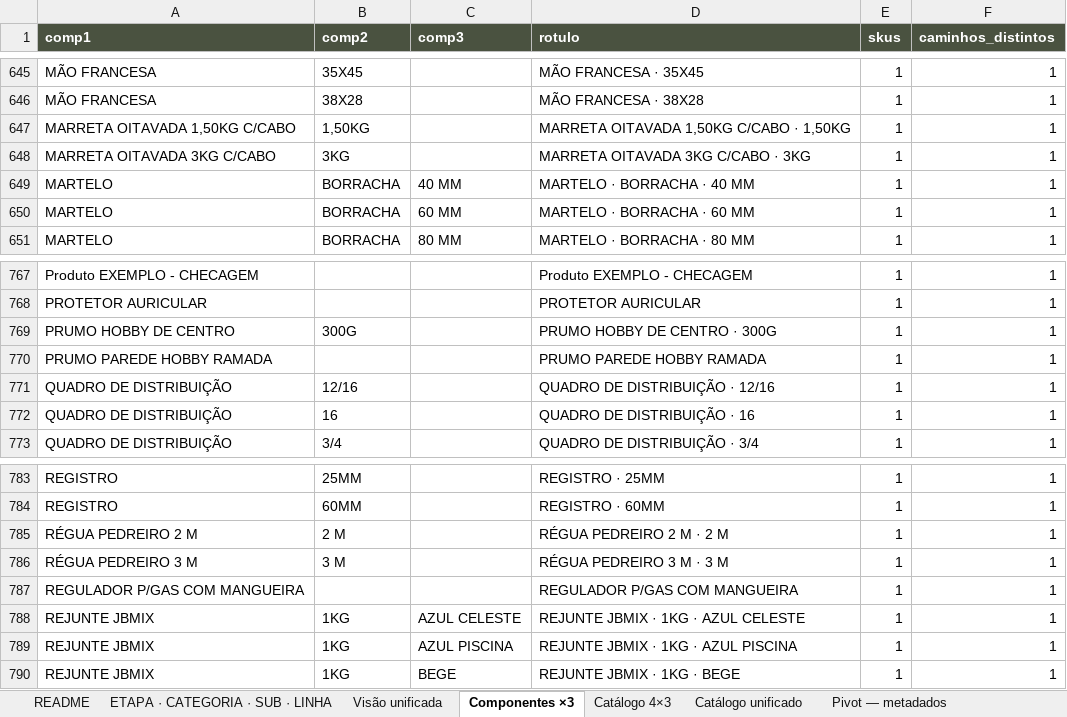
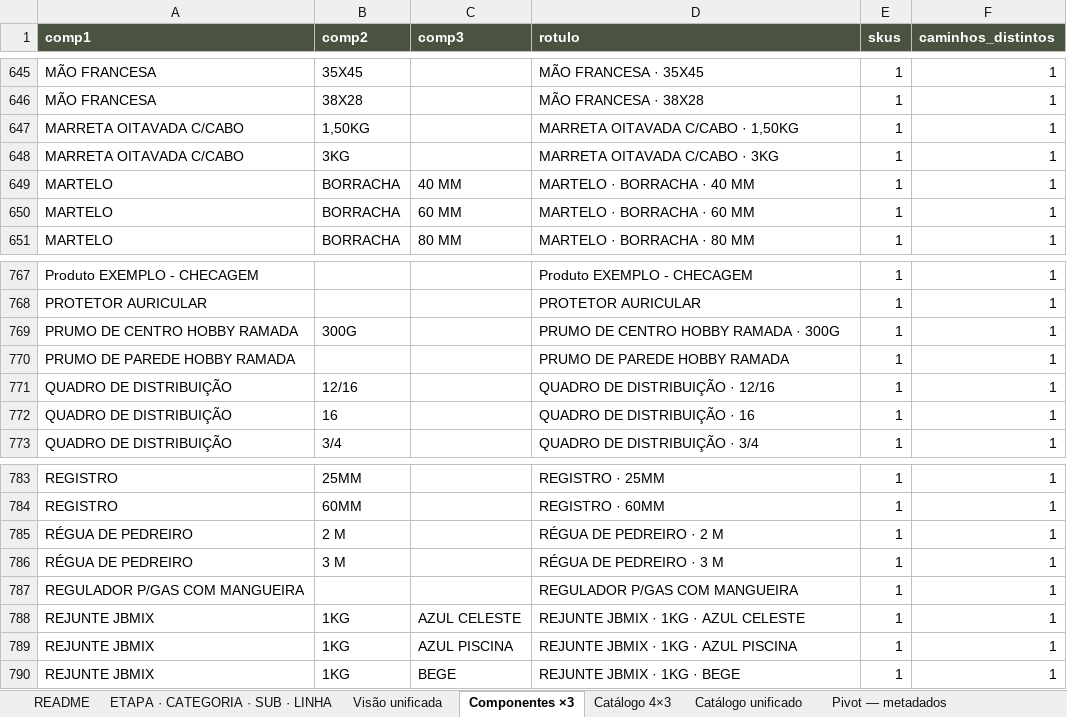
Before and after one commit to joaoandreriberopacheco-netizen/P38-ERP, an Excel workbook: docs/exports/P38-catalogo-3x3.xlsx, sheet Componentes ×3, drawn as a sheet; only a part is shown, gaps mark what is left out; values as stored, in another font and other column widths than the file's, no borders; the diff covers the shown part only; the diff names each change by its address in the sheet, - before the commit and + after, or states it on an @@ line.

```diff
--- a/docs/exports/P38-catalogo-3x3.xlsx (sheet Componentes ×3)
+++ b/docs/exports/P38-catalogo-3x3.xlsx (sheet Componentes ×3)
-A647 (comp1): MARRETA OITAVADA 1,50KG C/CABO
+A647 (comp1): MARRETA OITAVADA C/CABO
-D647 (rotulo): MARRETA OITAVADA 1,50KG C/CABO · 1,50KG
+D647 (rotulo): MARRETA OITAVADA C/CABO · 1,50KG
-A648 (comp1): MARRETA OITAVADA 3KG C/CABO
+A648 (comp1): MARRETA OITAVADA C/CABO
-D648 (rotulo): MARRETA OITAVADA 3KG C/CABO · 3KG
+D648 (rotulo): MARRETA OITAVADA C/CABO · 3KG
-A769 (comp1): PRUMO HOBBY DE CENTRO
+A769 (comp1): PRUMO DE CENTRO HOBBY RAMADA
-D769 (rotulo): PRUMO HOBBY DE CENTRO · 300G
+D769 (rotulo): PRUMO DE CENTRO HOBBY RAMADA · 300G
-A770 (comp1): PRUMO PAREDE HOBBY RAMADA
+A770 (comp1): PRUMO DE PAREDE HOBBY RAMADA
-D770 (rotulo): PRUMO PAREDE HOBBY RAMADA
+D770 (rotulo): PRUMO DE PAREDE HOBBY RAMADA
-A785 (comp1): RÉGUA PEDREIRO 2 M
+A785 (comp1): RÉGUA DE PEDREIRO
-D785 (rotulo): RÉGUA PEDREIRO 2 M · 2 M
+D785 (rotulo): RÉGUA DE PEDREIRO · 2 M
-A786 (comp1): RÉGUA PEDREIRO 3 M
+A786 (comp1): RÉGUA DE PEDREIRO
-D786 (rotulo): RÉGUA PEDREIRO 3 M · 3 M
+D786 (rotulo): RÉGUA DE PEDREIRO · 3 M
```
Also changed, not shown: 5 added rows, 5 removed rows and 14 edited cells elsewhere in this sheet, sheet Catálogo unificado, sheet Catálogo 4×3, sheet README, docs/exports/P38-sku-hierarquia-core.xlsx, 4 other files.
